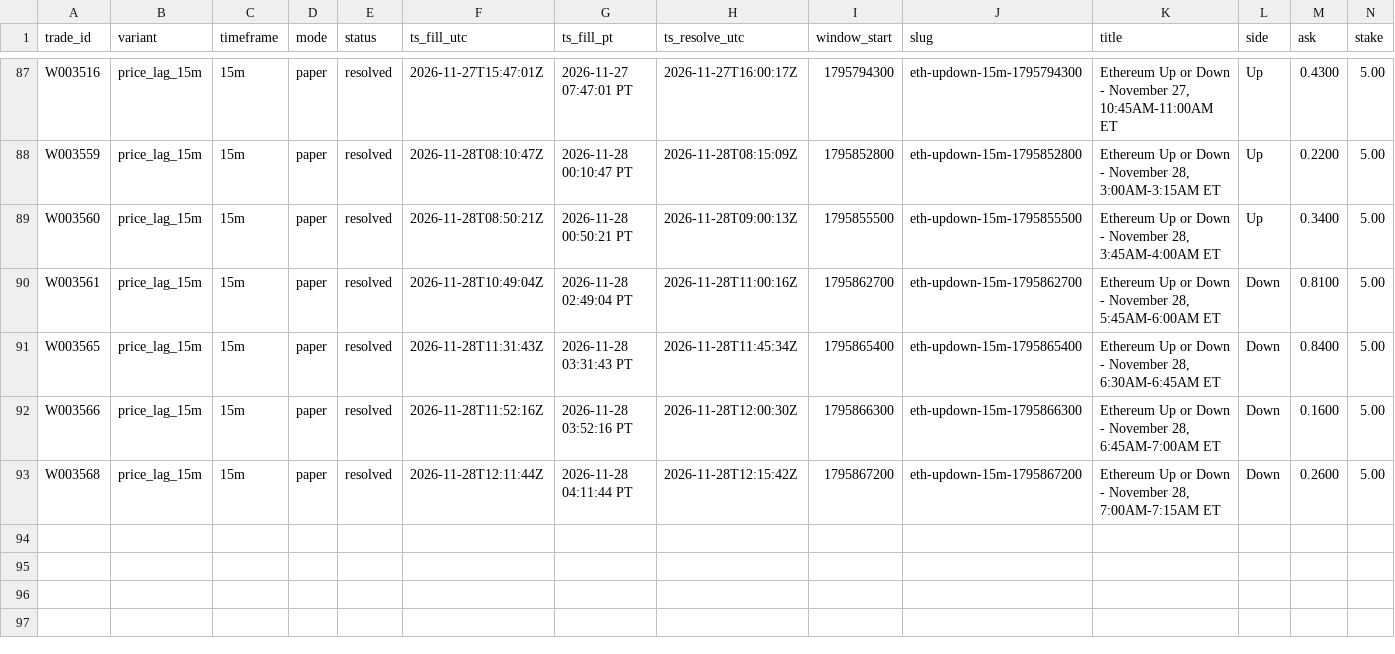
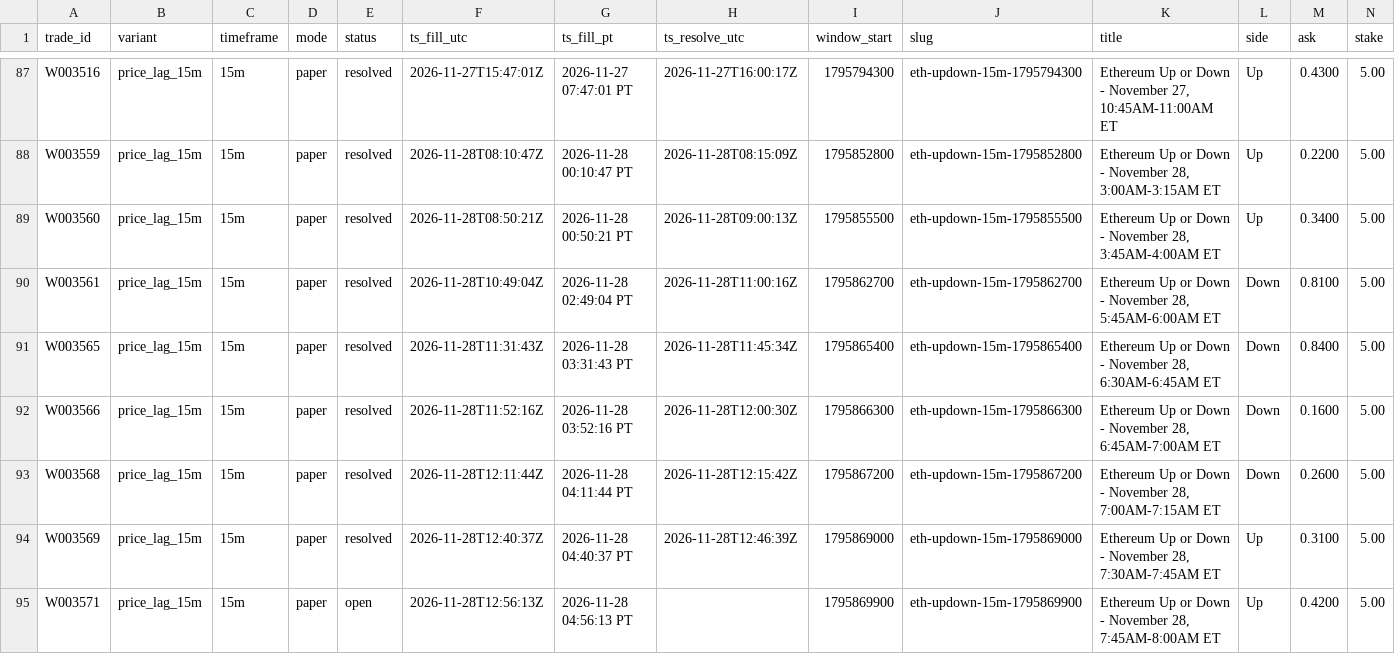
Before and after one commit to michaeldeuchar-dotcom/eth-paper-bot, a CSV file: data/week2/trades_price_lag_15m.csv, drawn as a sheet; only a part is shown, gaps mark what is left out; rows hold the shown columns only; the diff names each change by its address in the sheet, - before the commit and + after, or states it on an @@ line.

```diff
--- a/data/week2/trades_price_lag_15m.csv
+++ b/data/week2/trades_price_lag_15m.csv
+row 94: W003569 | price_lag_15m | 15m | paper | resolved | 2026-11-28T12:40:37Z | 2026-11-28 04:40:37 PT | 2026-11-28T12:46:39Z | 1795869000 | eth-updown-15m-1795869000 | Ethereum Up or Down - November 28, 7:30AM-7:45AM ET | Up | 0.3100 | 5.00
+row 95: W003571 | price_lag_15m | 15m | paper | open | 2026-11-28T12:56:13Z | 2026-11-28 04:56:13 PT |  | 1795869900 | eth-updown-15m-1795869900 | Ethereum Up or Down - November 28, 7:45AM-8:00AM ET | Up | 0.4200 | 5.00
```
Also changed, not shown: data/week2/decisions_tail.csv, data/week2/trades_breakdown.csv, 5 other files.
